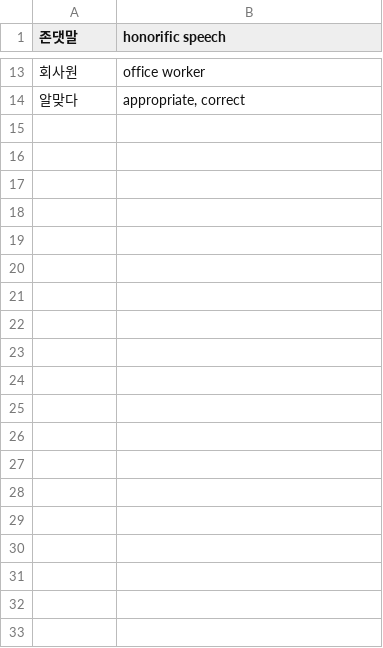
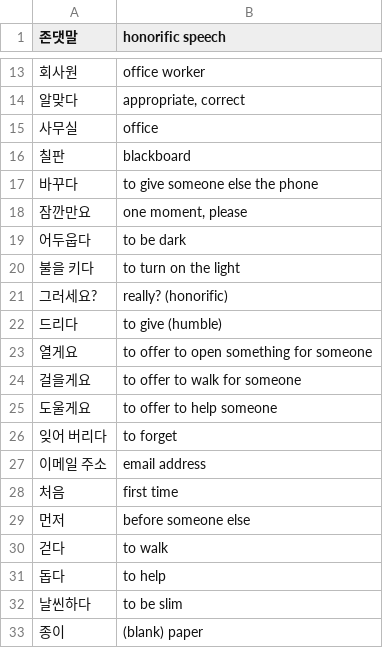
Before and after one commit to nilanshutwinkle/random-notes, a CSV file: Korean Vocabulary/sogang-2a.csv, drawn as a sheet; only a part is shown, gaps mark what is left out; the diff covers the shown part only.

Commit message:
more vocab

```diff
--- a/Korean Vocabulary/sogang-2a.csv
+++ b/Korean Vocabulary/sogang-2a.csv
@@ -14 +14,20 @@
 "알맞다","appropriate, correct"
+"사무실","office"
+"칠판","blackboard"
+"바꾸다","to give someone else the phone"
+"잠깐만요","one moment, please"
+"어두웁다","to be dark"
+"불을 키다","to turn on the light"
+"그러세요?","really? (honorific)"
+"드리다","to give (humble)"
+"열게요","to offer to open something for someone"
+"걸을게요","to offer to walk for someone"
+"도울게요","to offer to help someone"
+"잊어 버리다","to forget"
+"이메일 주소","email address"
+"처음","first time"
+"먼저","before someone else"
+"걷다","to walk"
+"돕다","to help"
+"날씬하다","to be slim"
+"종이","(blank) paper"
```
Also changed, not shown: 35 added rows elsewhere in this file.
